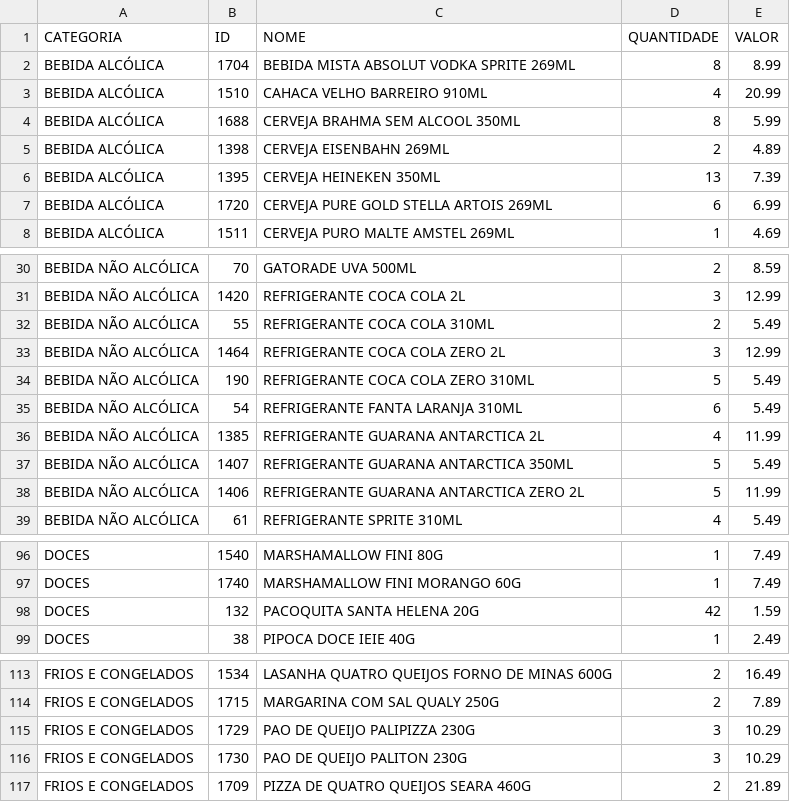
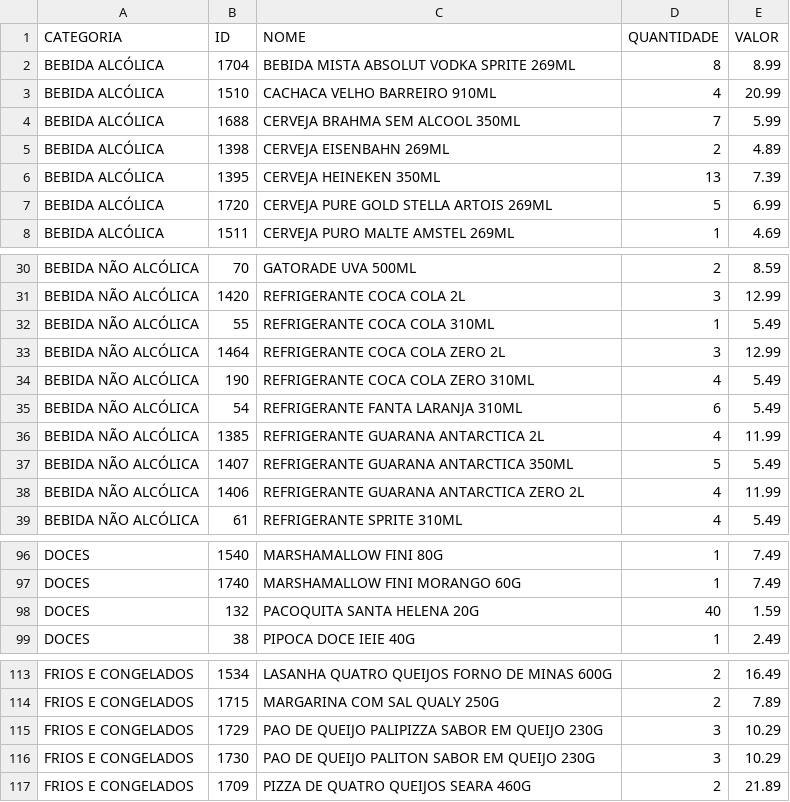
Before and after one commit to HugoSMonteiro/PesquisaMercado, a CSV file: catalogo_por_categoria.csv, drawn as a sheet; only a part is shown, gaps mark what is left out.

```diff
--- a/catalogo_por_categoria.csv
+++ b/catalogo_por_categoria.csv
@@ -2,7 +2,7 @@ CATEGORIA;ID;NOME;QUANTIDADE;VALOR
 BEBIDA ALCÓLICA;1704;BEBIDA MISTA ABSOLUT VODKA SPRITE 269ML;8;8.99
-BEBIDA ALCÓLICA;1510;CAHACA VELHO BARREIRO 910ML;4;20.99
-BEBIDA ALCÓLICA;1688;CERVEJA BRAHMA SEM ALCOOL 350ML;8;5.99
+BEBIDA ALCÓLICA;1510;CACHACA VELHO BARREIRO 910ML;4;20.99
+BEBIDA ALCÓLICA;1688;CERVEJA BRAHMA SEM ALCOOL 350ML;7;5.99
 BEBIDA ALCÓLICA;1398;CERVEJA EISENBAHN 269ML;2;4.89
 BEBIDA ALCÓLICA;1395;CERVEJA HEINEKEN 350ML;13;7.39
-BEBIDA ALCÓLICA;1720;CERVEJA PURE GOLD STELLA ARTOIS 269ML;6;6.99
+BEBIDA ALCÓLICA;1720;CERVEJA PURE GOLD STELLA ARTOIS 269ML;5;6.99
 BEBIDA ALCÓLICA;1511;CERVEJA PURO MALTE AMSTEL 269ML;1;4.69
@@ -31,5 +31,5 @@ BEBIDA NÃO ALCÓLICA;70;GATORADE UVA 500ML;2;8.59
 BEBIDA NÃO ALCÓLICA;1420;REFRIGERANTE COCA COLA 2L;3;12.99
-BEBIDA NÃO ALCÓLICA;55;REFRIGERANTE COCA COLA 310ML;2;5.49
+BEBIDA NÃO ALCÓLICA;55;REFRIGERANTE COCA COLA 310ML;1;5.49
 BEBIDA NÃO ALCÓLICA;1464;REFRIGERANTE COCA COLA ZERO  2L;3;12.99
-BEBIDA NÃO ALCÓLICA;190;REFRIGERANTE COCA COLA ZERO 310ML;5;5.49
+BEBIDA NÃO ALCÓLICA;190;REFRIGERANTE COCA COLA ZERO 310ML;4;5.49
 BEBIDA NÃO ALCÓLICA;54;REFRIGERANTE FANTA LARANJA 310ML;6;5.49
@@ -37,3 +37,3 @@ BEBIDA NÃO ALCÓLICA;1385;REFRIGERANTE GUARANA ANTARCTICA 2L;4;11.99
 BEBIDA NÃO ALCÓLICA;1407;REFRIGERANTE GUARANA ANTARCTICA 350ML;5;5.49
-BEBIDA NÃO ALCÓLICA;1406;REFRIGERANTE GUARANA ANTARCTICA ZERO 2L;5;11.99
+BEBIDA NÃO ALCÓLICA;1406;REFRIGERANTE GUARANA ANTARCTICA ZERO 2L;4;11.99
 BEBIDA NÃO ALCÓLICA;61;REFRIGERANTE SPRITE 310ML;4;5.49
@@ -97,3 +97,3 @@ DOCES;1540;MARSHAMALLOW FINI 80G;1;7.49
 DOCES;1740;MARSHAMALLOW FINI MORANGO 60G;1;7.49
-DOCES;132;PACOQUITA SANTA HELENA 20G;42;1.59
+DOCES;132;PACOQUITA SANTA HELENA 20G;40;1.59
 DOCES;38;PIPOCA DOCE IEIE 40G;1;2.49
@@ -114,4 +114,4 @@ FRIOS E CONGELADOS;1534;LASANHA QUATRO QUEIJOS FORNO DE MINAS 600G;2;16.49
 FRIOS E CONGELADOS;1715;MARGARINA COM SAL QUALY 250G;2;7.89
-FRIOS E CONGELADOS;1729;PAO DE QUEIJO PALIPIZZA 230G;3;10.29
-FRIOS E CONGELADOS;1730;PAO DE QUEIJO PALITON 230G;3;10.29
+FRIOS E CONGELADOS;1729;PAO DE QUEIJO PALIPIZZA SABOR EM QUEIJO 230G;3;10.29
+FRIOS E CONGELADOS;1730;PAO DE QUEIJO PALITON SABOR EM QUEIJO 230G;3;10.29
 FRIOS E CONGELADOS;1709;PIZZA DE QUATRO QUEIJOS SEARA 460G;2;21.89
```
Also changed, not shown: catalogo_geral.csv, movimentacoes.csv, 2 other files.
